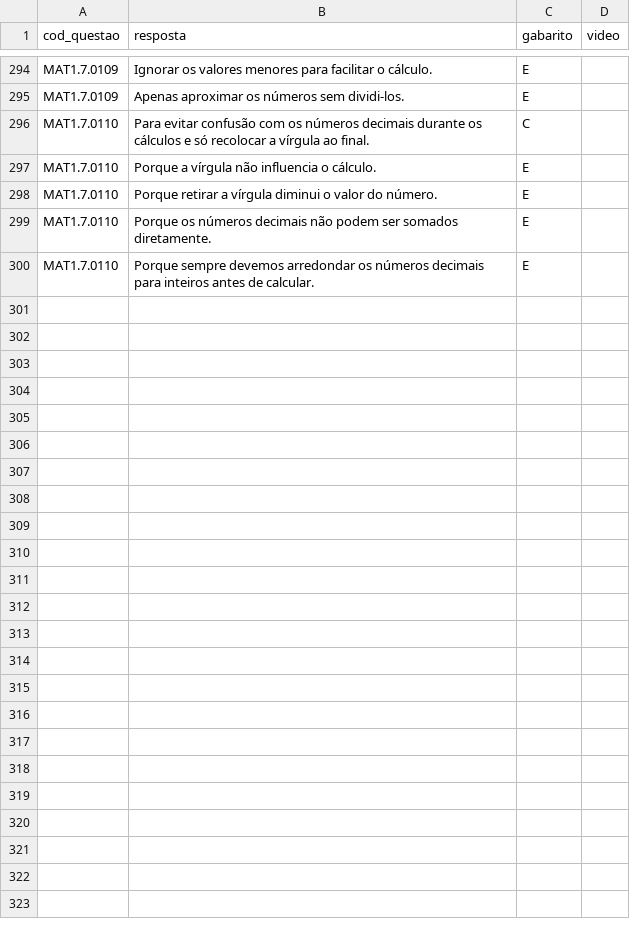
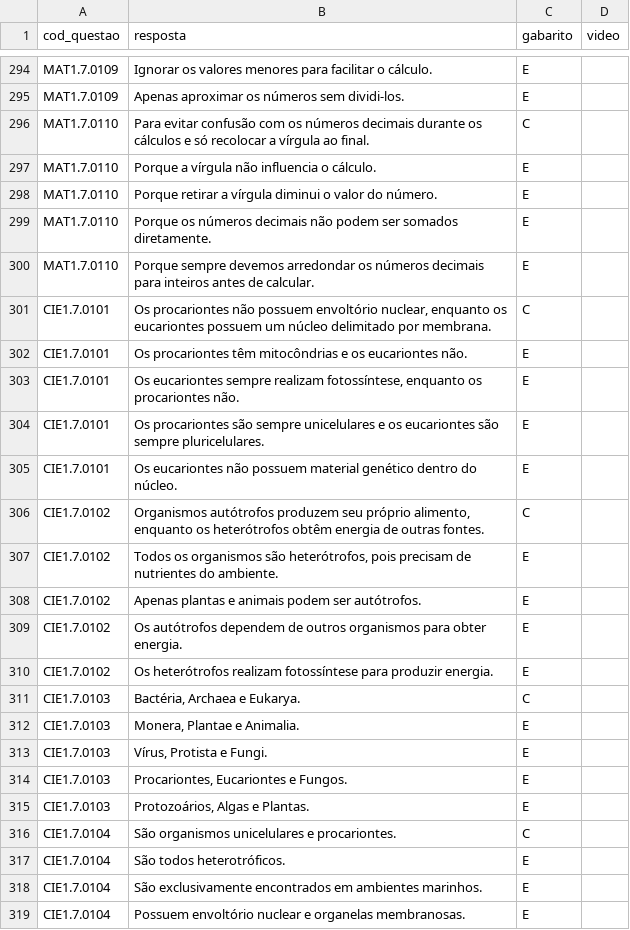
Before and after one commit to danraid/Projeto-Vestibular-Guiado, a CSV file: simulados/respostas.csv, drawn as a sheet; only a part is shown, gaps mark what is left out; the diff covers the shown part only.

Commit message:
Atualização de Materiais, Questões e Respostas

```diff
--- a/simulados/respostas.csv
+++ b/simulados/respostas.csv
@@ -300 +300,20 @@ MAT1.7.0110;Porque os números decimais não podem ser somados diretamente.;E;
 MAT1.7.0110;Porque sempre devemos arredondar os números decimais para inteiros antes de calcular.;E;
+CIE1.7.0101;Os procariontes não possuem envoltório nuclear, enquanto os eucariontes possuem um núcleo delimitado por membrana.;C;
+CIE1.7.0101;Os procariontes têm mitocôndrias e os eucariontes não.;E;
+CIE1.7.0101;Os eucariontes sempre realizam fotossíntese, enquanto os procariontes não.;E;
+CIE1.7.0101;Os procariontes são sempre unicelulares e os eucariontes são sempre pluricelulares.;E;
+CIE1.7.0101;Os eucariontes não possuem material genético dentro do núcleo.;E;
+CIE1.7.0102;Organismos autótrofos produzem seu próprio alimento, enquanto os heterótrofos obtêm energia de outras fontes.;C;
+CIE1.7.0102;Todos os organismos são heterótrofos, pois precisam de nutrientes do ambiente.;E;
+CIE1.7.0102;Apenas plantas e animais podem ser autótrofos.;E;
+CIE1.7.0102;Os autótrofos dependem de outros organismos para obter energia.;E;
+CIE1.7.0102;Os heterótrofos realizam fotossíntese para produzir energia.;E;
+CIE1.7.0103;Bactéria, Archaea e Eukarya.;C;
+CIE1.7.0103;Monera, Plantae e Animalia.;E;
+CIE1.7.0103;Vírus, Protista e Fungi.;E;
+CIE1.7.0103;Procariontes, Eucariontes e Fungos.;E;
+CIE1.7.0103;Protozoários, Algas e Plantas.;E;
+CIE1.7.0104;São organismos unicelulares e procariontes.;C;
+CIE1.7.0104;São todos heterotróficos.;E;
+CIE1.7.0104;São exclusivamente encontrados em ambientes marinhos.;E;
+CIE1.7.0104;Possuem envoltório nuclear e organelas membranosas.;E;
```
Also changed, not shown: 31 added rows elsewhere in this file, materiais.csv, simulados/questoes.csv.
